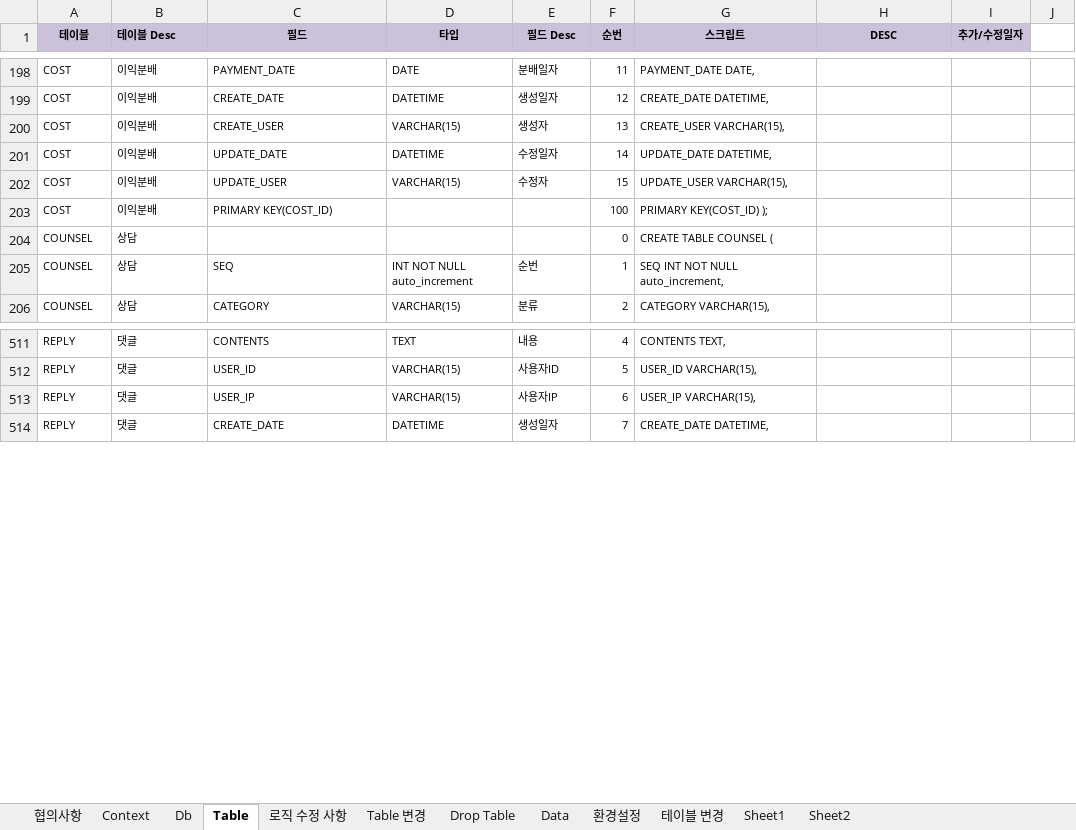
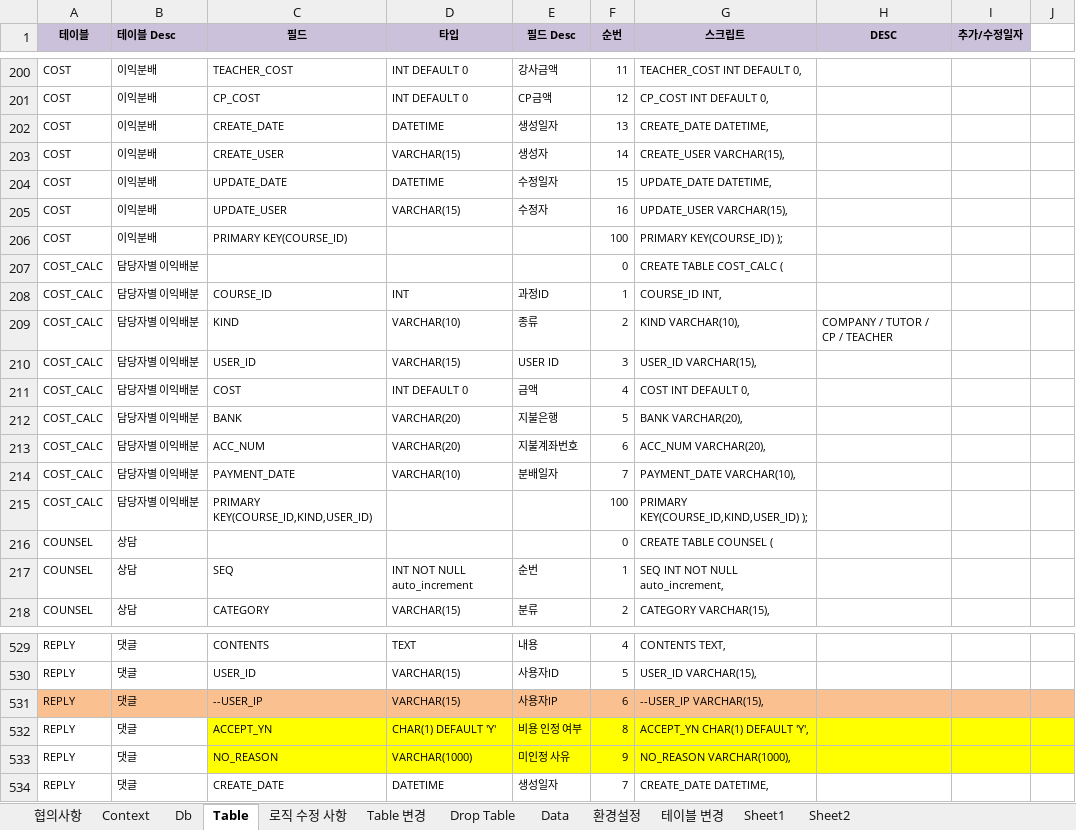
Before and after one commit to limsm9449/lms, an Excel workbook: src/main/webapp/resources/setting/setting_20170222.xlsx, sheet Table, drawn as a sheet; only a part is shown, gaps mark what is left out; values as stored, in another font and other column widths than the file's, no borders; addresses are those after the commit; the diff covers the shown part only; the diff names each change by its address in the sheet, - before the commit and + after, or states it on an @@ line.

```diff
--- a/src/main/webapp/resources/setting/setting_20170222.xlsx (sheet Table)
+++ b/src/main/webapp/resources/setting/setting_20170222.xlsx (sheet Table)
-C200 (필드): PAYMENT_DATE
+C200 (필드): TEACHER_COST
-D200 (타입): DATE
+D200 (타입): INT DEFAULT 0
-E200 (필드 Desc): 분배일자
+E200 (필드 Desc): 강사금액
-G200 (스크립트): PAYMENT_DATE DATE,
+G200 (스크립트): TEACHER_COST INT DEFAULT 0,
+row 201: COST | 이익분배 | CP_COST | INT DEFAULT 0 | CP금액 | 12 | CP_COST INT DEFAULT 0,
-F202 (순번): 12
+F202 (순번): 13
-F203 (순번): 13
+F203 (순번): 14
-F204 (순번): 14
+F204 (순번): 15
-F205 (순번): 15
+F205 (순번): 16
-C206 (필드): PRIMARY KEY(COST_ID)
+C206 (필드): PRIMARY KEY(COURSE_ID)
-G206 (스크립트): PRIMARY KEY(COST_ID) );
+G206 (스크립트): PRIMARY KEY(COURSE_ID) );
+row 207: COST_CALC | 담당자별 이익배분 |  |  |  | 0 | CREATE TABLE COST_CALC (
+row 208: COST_CALC | 담당자별 이익배분 | COURSE_ID | INT | 과정ID | 1 | COURSE_ID INT,
+row 209: COST_CALC | 담당자별 이익배분 | KIND | VARCHAR(10) | 종류 | 2 | KIND VARCHAR(10), | COMPANY / TUTOR / CP / TEACHER
+row 210: COST_CALC | 담당자별 이익배분 | USER_ID | VARCHAR(15) | USER ID | 3 | USER_ID VARCHAR(15),
+row 211: COST_CALC | 담당자별 이익배분 | COST | INT DEFAULT 0 | 금액 | 4 | COST INT DEFAULT 0,
+row 212: COST_CALC | 담당자별 이익배분 | BANK | VARCHAR(20) | 지불은행 | 5 | BANK VARCHAR(20),
+row 213: COST_CALC | 담당자별 이익배분 | ACC_NUM | VARCHAR(20) | 지불계좌번호 | 6 | ACC_NUM VARCHAR(20),
+row 214: COST_CALC | 담당자별 이익배분 | PAYMENT_DATE | VARCHAR(10) | 분배일자 | 7 | PAYMENT_DATE VARCHAR(10),
+row 215: COST_CALC | 담당자별 이익배분 | PRIMARY KEY(COURSE_ID,KIND,USER_ID) |  |  | 100 | PRIMARY KEY(COURSE_ID,KIND,USER_ID) );
-A531:J531 fill: none
+A531:J531 fill: #FAC090
-C531 (필드): USER_IP
+C531 (필드): --USER_IP
-G531 (스크립트): USER_IP VARCHAR(15),
+G531 (스크립트): --USER_IP VARCHAR(15),
+row 532: REPLY | 댓글 | ACCEPT_YN | CHAR(1) DEFAULT 'Y' | 비용 인정 여부 | 8 | ACCEPT_YN CHAR(1) DEFAULT 'Y',
+row 533: REPLY | 댓글 | NO_REASON | VARCHAR(1000) | 미인정 사유 | 9 | NO_REASON VARCHAR(1000),
```
Also changed, not shown: 8 added rows, 1 removed row and 48 edited cells elsewhere in this sheet, sheet Sheet1, sheet Table 변경, formulas that keep their value, 18 other files.
